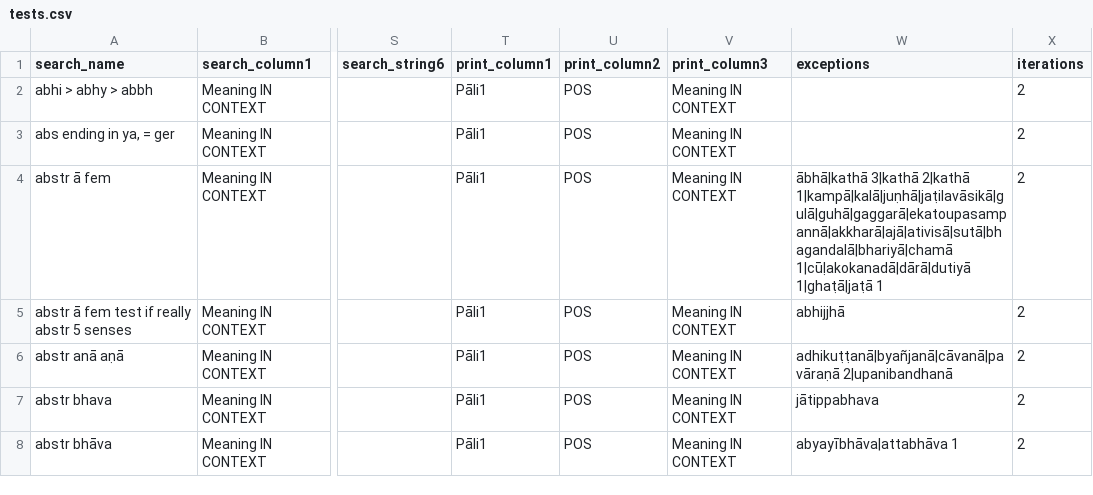
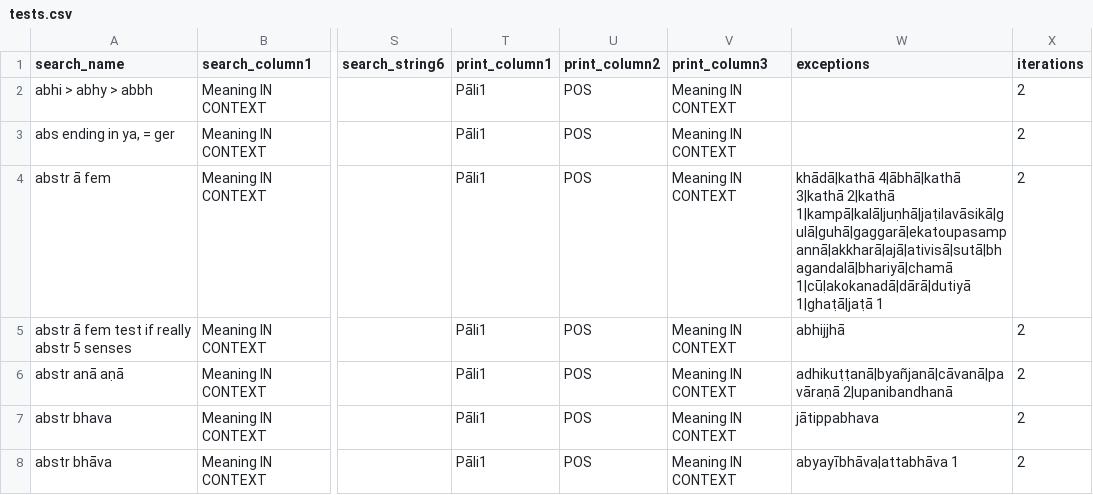
Before and after one commit to digitalpalidictionary/data-tests, a CSV file: tests.csv, drawn as a sheet; only a part is shown, gaps mark what is left out; the diff covers the shown part only; the diff names each change by its address in the sheet, - before the commit and + after, or states it on an @@ line.

```diff
--- a/tests.csv
+++ b/tests.csv
-W4 (exceptions): ābhā|kathā 3|kathā 2|kathā…
+W4 (exceptions): khādā|kathā 4|ābhā|kathā 3|kathā 2|kathā…
```
Also changed, not shown: 2 added rows and 11 edited cells elsewhere in this file.
